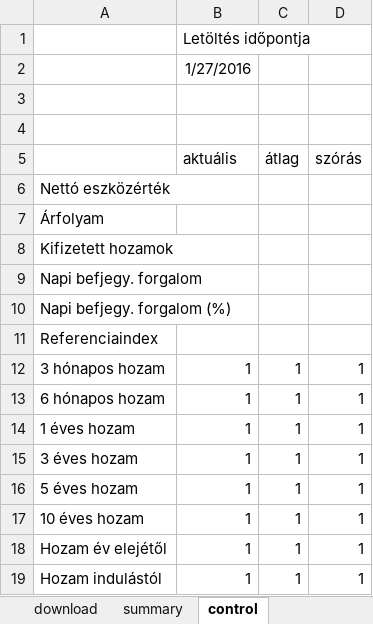
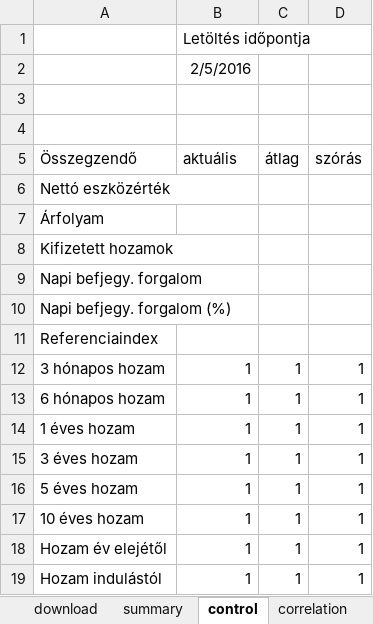
Before and after one commit to molnarpeter/Alap-osszesito, an Excel workbook: alap_osszesito.xlsm, sheet control, drawn as a sheet; values as stored, in another font and other column widths than the file's, no borders; charts and pictures not drawn; 1 other sheet too large or unreadable and not compared; the diff names each change by its address in the sheet, - before the commit and + after, or states it on an @@ line.

```diff
--- a/alap_osszesito.xlsm (sheet control)
+++ b/alap_osszesito.xlsm (sheet control)
+sheet tab: correlation
-B2 (aktuális): 1/27/2016
+B2 (aktuális): 2/5/2016
-A5: (empty)
+A5: Összegzendő
```
Also changed, not shown: sheet summary, charts or pictures, 1 other file.
